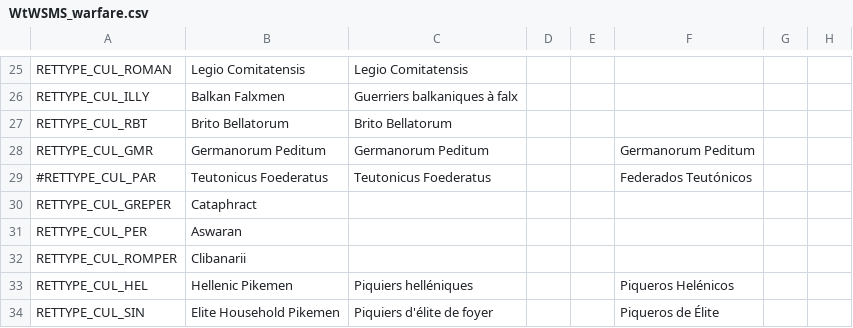
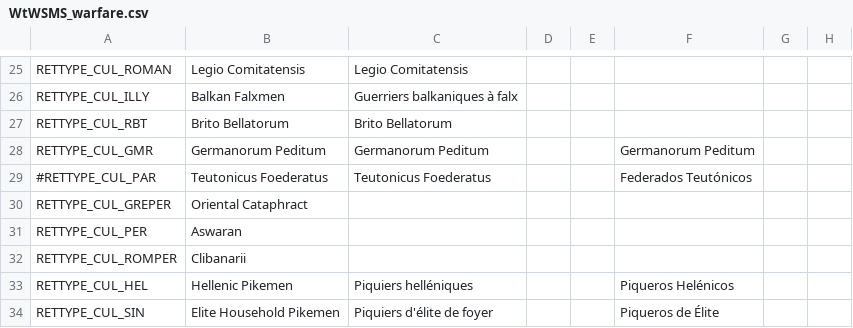
Before and after one commit to loup99/WtWSMS, a CSV file: WTWSMS/localisation/WtWSMS_warfare.csv, drawn as a sheet; only a part is shown, gaps mark what is left out; the diff names each change by its address in the sheet, - before the commit and + after, or states it on an @@ line.

```diff
--- a/WTWSMS/localisation/WtWSMS_warfare.csv
+++ b/WTWSMS/localisation/WtWSMS_warfare.csv
-B30: Cataphract
+B30: Oriental Cataphract
```
Also changed, not shown: 1 other file.
